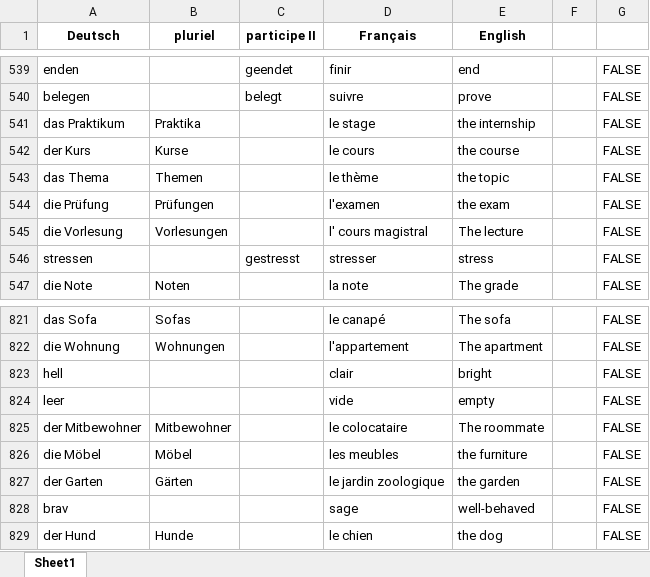
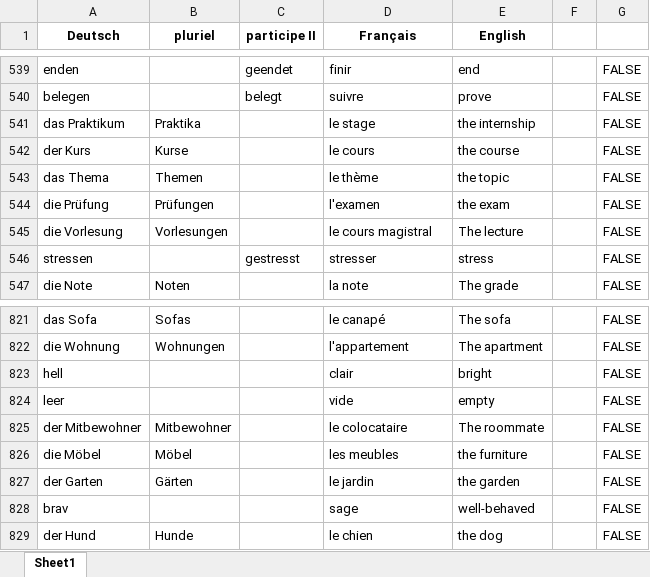
Before and after one commit to vianneysicard/jeuVocabulaireDeutsch, an Excel workbook: vocabulaire_allemand_traduit_depuis_allemand.xlsx, sheet Sheet1, drawn as a sheet; only a part is shown, gaps mark what is left out; values as stored, in another font and other column widths than the file's, no borders; the diff names each change by its address in the sheet, - before the commit and + after, or states it on an @@ line.

Commit message:
Update vocabulaire_allemand_traduit_depuis_allemand.xlsx

```diff
--- a/vocabulaire_allemand_traduit_depuis_allemand.xlsx (sheet Sheet1)
+++ b/vocabulaire_allemand_traduit_depuis_allemand.xlsx (sheet Sheet1)
-D545 (Français): l' cours magistral
+D545 (Français): le cours magistral
-D827 (Français): le jardin zoologique
+D827 (Français): le jardin
```
